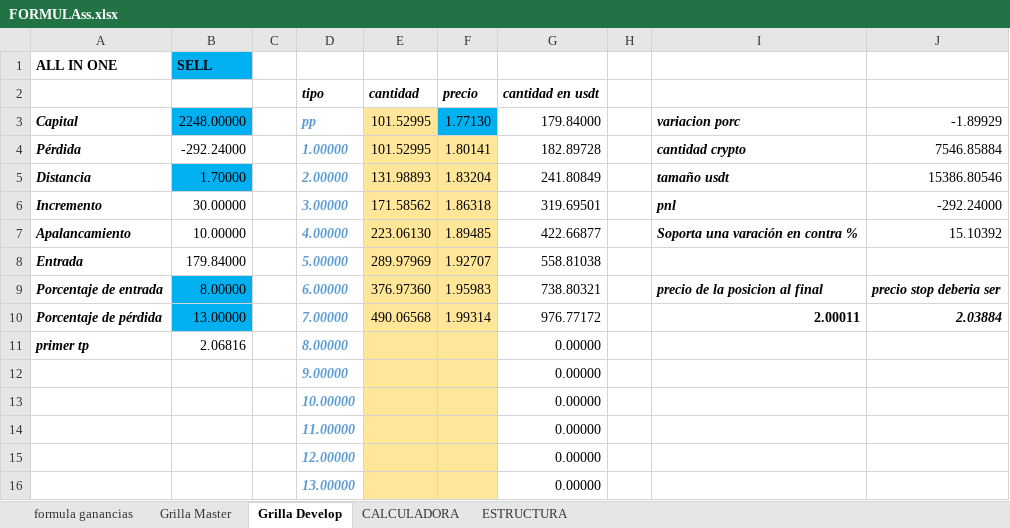
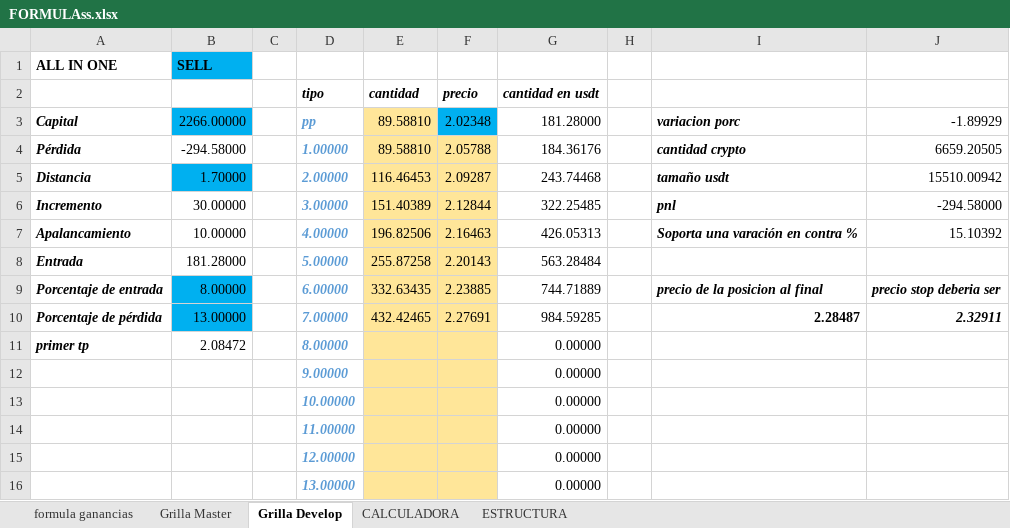
Before and after one commit to luisgomezzz/luchocrypto, an Excel workbook: SANTA3/FORMULAss.xlsx, sheet Grilla Develop, drawn as a sheet; only a part is shown; values as stored, in another font and other column widths than the file's, no borders; charts and pictures and conditional formats not drawn; the diff covers the shown part only; the diff names each change by its address in the sheet, - before the commit and + after, or states it on an @@ line.

```diff
--- a/SANTA3/FORMULAss.xlsx (sheet Grilla Develop)
+++ b/SANTA3/FORMULAss.xlsx (sheet Grilla Develop)
-B3: 2248.00000
+B3: 2266.00000
-E3:E4: 101.52995
+E3:E4: 89.58810
-F3: 1.77130
+F3: 2.02348
-G3: 179.84000
+G3: 181.28000
-B4: -292.24000
+B4: -294.58000
-F4: 1.80141
+F4: 2.05788
-G4: 182.89728
+G4: 184.36176
-J4: 7546.85884
+J4: 6659.20505
-E5: 131.98893
+E5: 116.46453
-F5: 1.83204
+F5: 2.09287
-G5: 241.80849
+G5: 243.74468
-J5: 15386.80546
+J5: 15510.00942
-E6: 171.58562
+E6: 151.40389
-F6: 1.86318
+F6: 2.12844
-G6: 319.69501
+G6: 322.25485
-J6: -292.24000
+J6: -294.58000
-E7: 223.06130
+E7: 196.82506
-F7: 1.89485
+F7: 2.16463
-G7: 422.66877
+G7: 426.05313
-B8: 179.84000
+B8: 181.28000
-E8: 289.97969
+E8: 255.87258
-F8: 1.92707
+F8: 2.20143
-G8: 558.81038
+G8: 563.28484
-E9: 376.97360
+E9: 332.63435
-F9: 1.95983
+F9: 2.23885
-G9: 738.80321
+G9: 744.71889
-E10: 490.06568
+E10: 432.42465
-F10: 1.99314
+F10: 2.27691
-G10: 976.77172
+G10: 984.59285
-I10: 2.00011
+I10: 2.28487
-J10: 2.03884
+J10: 2.32911
-B11: 2.06816
+B11: 2.08472
```
Also changed, not shown: 3 added rows, 3 removed rows and 1 edited cell elsewhere in this sheet, charts or pictures, 1 other file.
